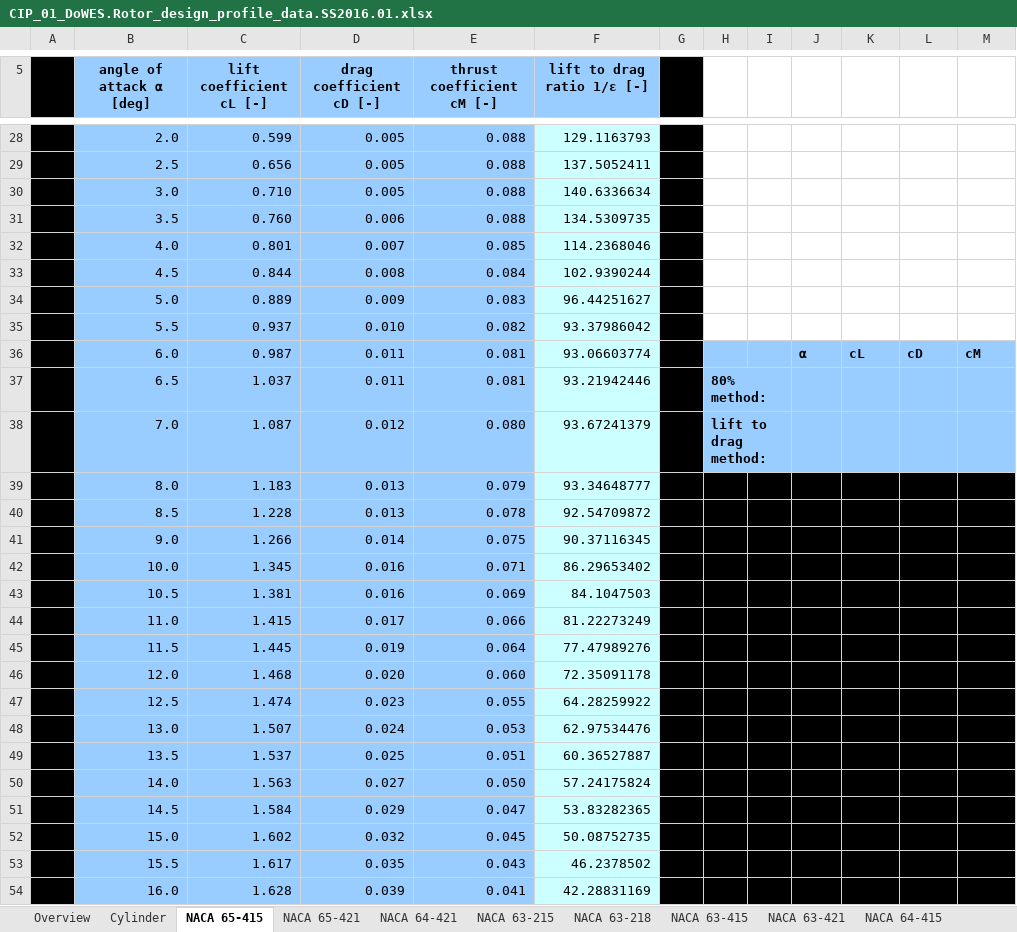
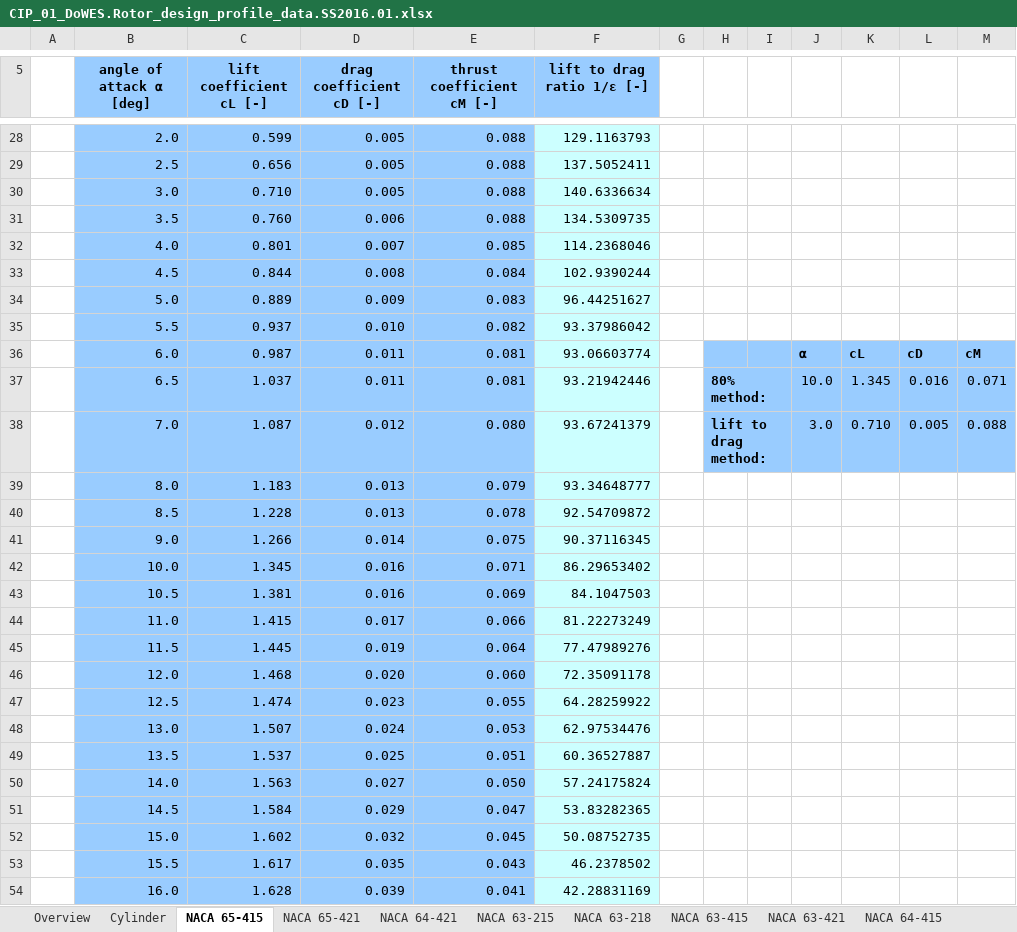
Before and after one commit to florianboergel/DoWES, an Excel workbook: CiP_Tutorial1/CIP_01_DoWES.Rotor_design_profile_data.SS2016.01.xlsx, sheet NACA 65-415, drawn as a sheet; only a part is shown, gaps mark what is left out; values as stored, in another font and other column widths than the file's, no borders; the diff covers the shown part only; the diff names each change by its address in the sheet, - before the commit and + after, or states it on an @@ line.

```diff
--- a/CiP_Tutorial1/CIP_01_DoWES.Rotor_design_profile_data.SS2016.01.xlsx (sheet NACA 65-415)
+++ b/CiP_Tutorial1/CIP_01_DoWES.Rotor_design_profile_data.SS2016.01.xlsx (sheet NACA 65-415)
-A5:A54 fill: #000000
+A5:A54 fill: none
-G5:G38 fill: #000000
+G5:G38 fill: none
-J37: (empty)
+J37: 10.0
-K37: (empty)
+K37: 1.345
-L37: (empty)
+L37: 0.016
-M37: (empty)
+M37: 0.071
-J38: (empty)
+J38: 3.0
-K38: (empty)
+K38: 0.710
-L38: (empty)
+L38: 0.005
-M38: (empty)
+M38: 0.088
-G39:M54 fill: #000000
+G39:M54 fill: none
```
Also changed, not shown: 2 added rows and cell formats elsewhere in this sheet, sheet NACA 64-415, sheet NACA 63-415, sheet NACA 64-421, sheet NACA 63-218, sheet NACA 63-421, sheet NACA 63-215, 4 more sheets, 1 other file.
